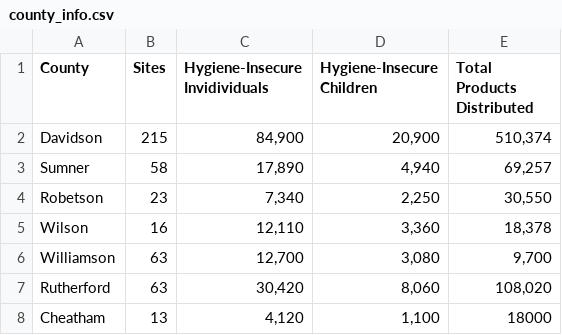
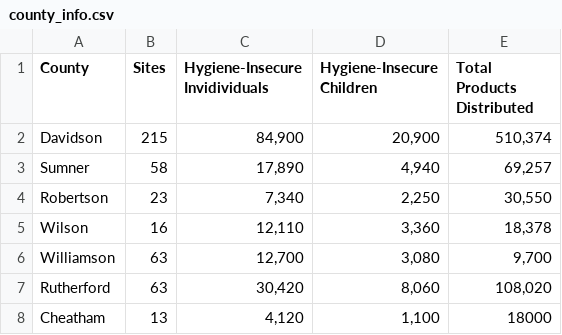
Before and after one commit to marieljum/static-files, a CSV file: h4tc/county_info.csv, drawn as a sheet.

Commit message:
Update county name

```diff
--- a/h4tc/county_info.csv
+++ b/h4tc/county_info.csv
@@ -3,3 +3,3 @@ Davidson,215,"84,900","20,900","510,374"
 Sumner,58,"17,890","4,940","69,257"
-Robetson,23,"7,340","2,250","30,550"
+Robertson,23,"7,340","2,250","30,550"
 Wilson,16,"12,110","3,360","18,378"
```
